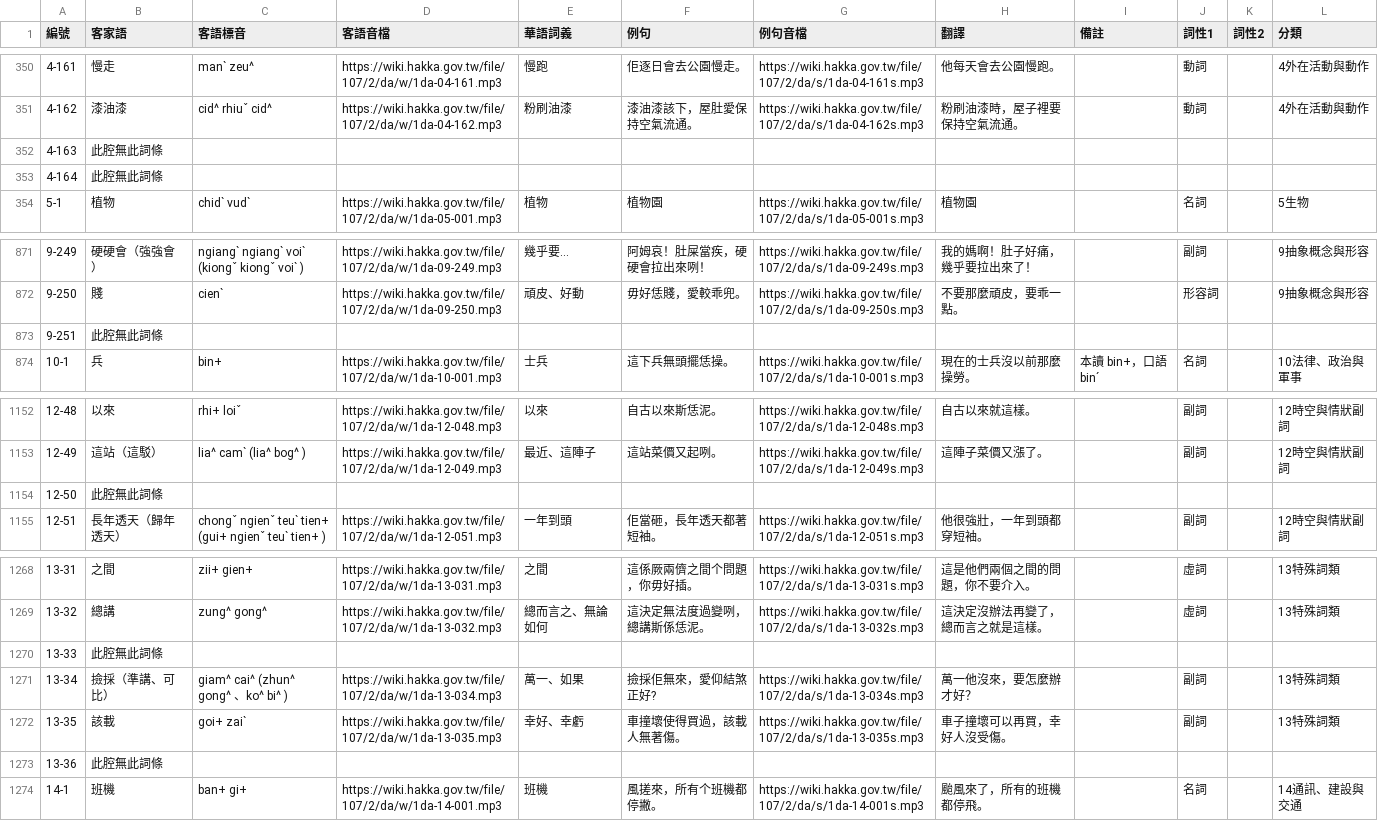
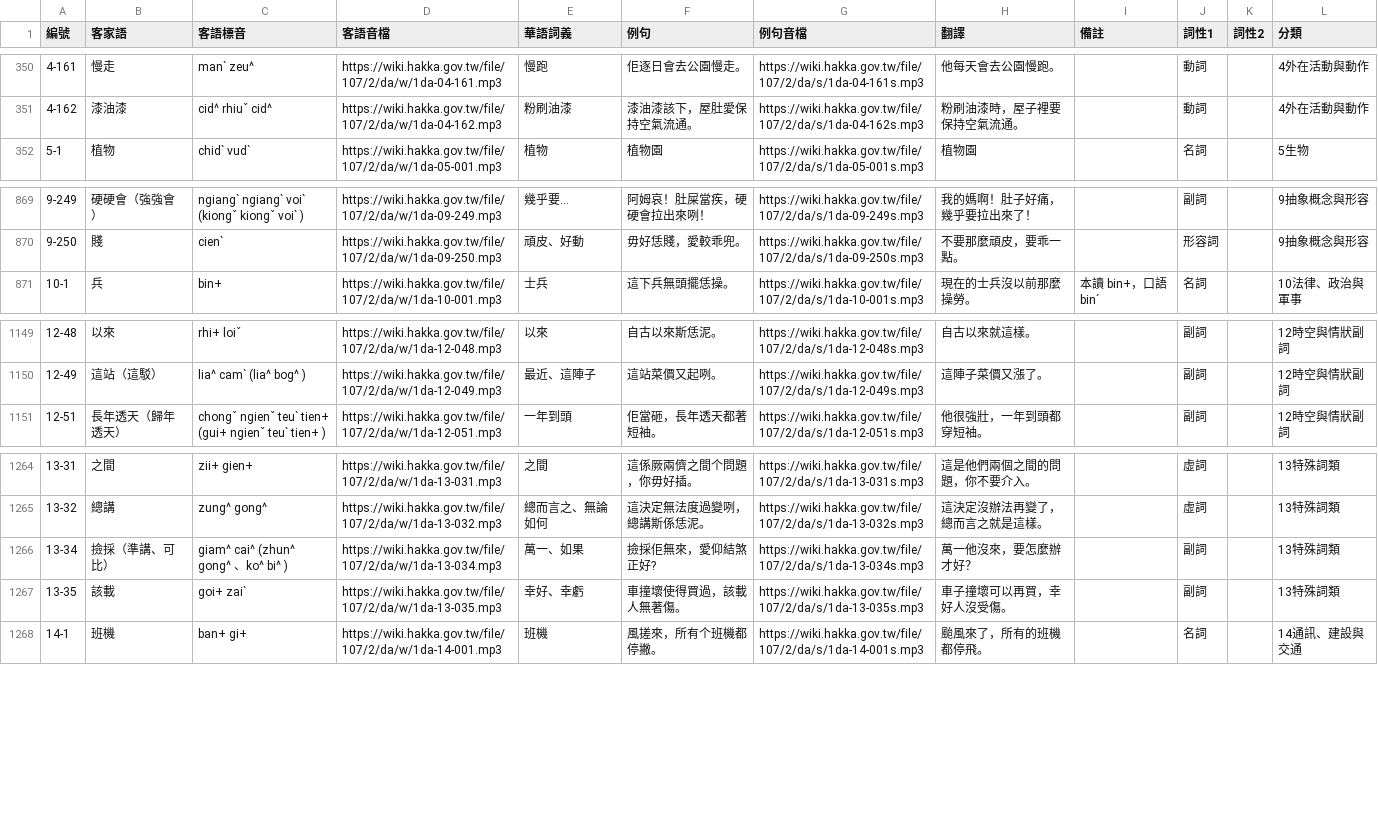
Before and after one commit to i3thuan5/Elearning-Hakka, a CSV file: csv_imtong/da3-1.csv, drawn as a sheet; only a part is shown, gaps mark what is left out; the diff names each change by its address in the sheet, - before the commit and + after, or states it on an @@ line.

```diff
--- a/csv_imtong/da3-1.csv
+++ b/csv_imtong/da3-1.csv
-row 352: 4-163 | 此腔無此詞條
-row 353: 4-164 | 此腔無此詞條
-row 873: 9-251 | 此腔無此詞條
-row 1154: 12-50 | 此腔無此詞條
-row 1270: 13-33 | 此腔無此詞條
-row 1273: 13-36 | 此腔無此詞條
```
Also changed, not shown: csv_imtong/da3-2.csv, csv_imtong/ha3-1.csv, 5 other files.
